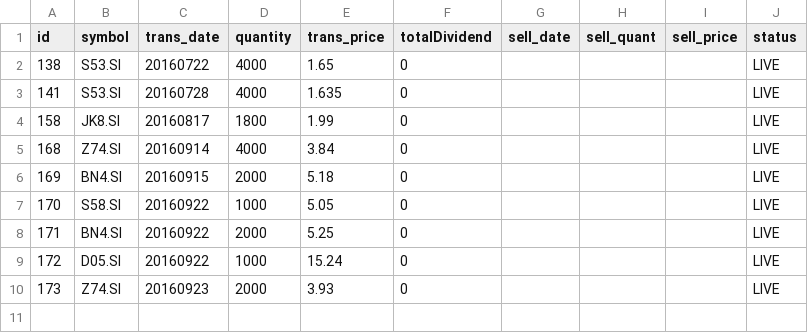
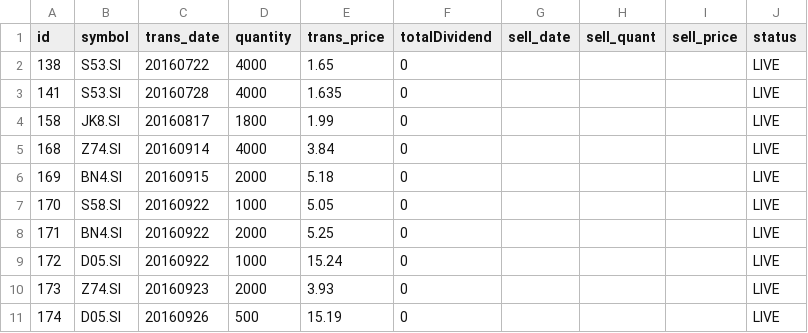
Before and after one commit to ozyxzzzss/git_csv, a CSV file: live.csv, drawn as a sheet; the diff names each change by its address in the sheet, - before the commit and + after, or states it on an @@ line.

Commit message:
Update live.csv

```diff
--- a/live.csv
+++ b/live.csv
+row 11: 174 | D05.SI | 20160926 | 500 | 15.19 | 0 |  |  |  | LIVE
```
